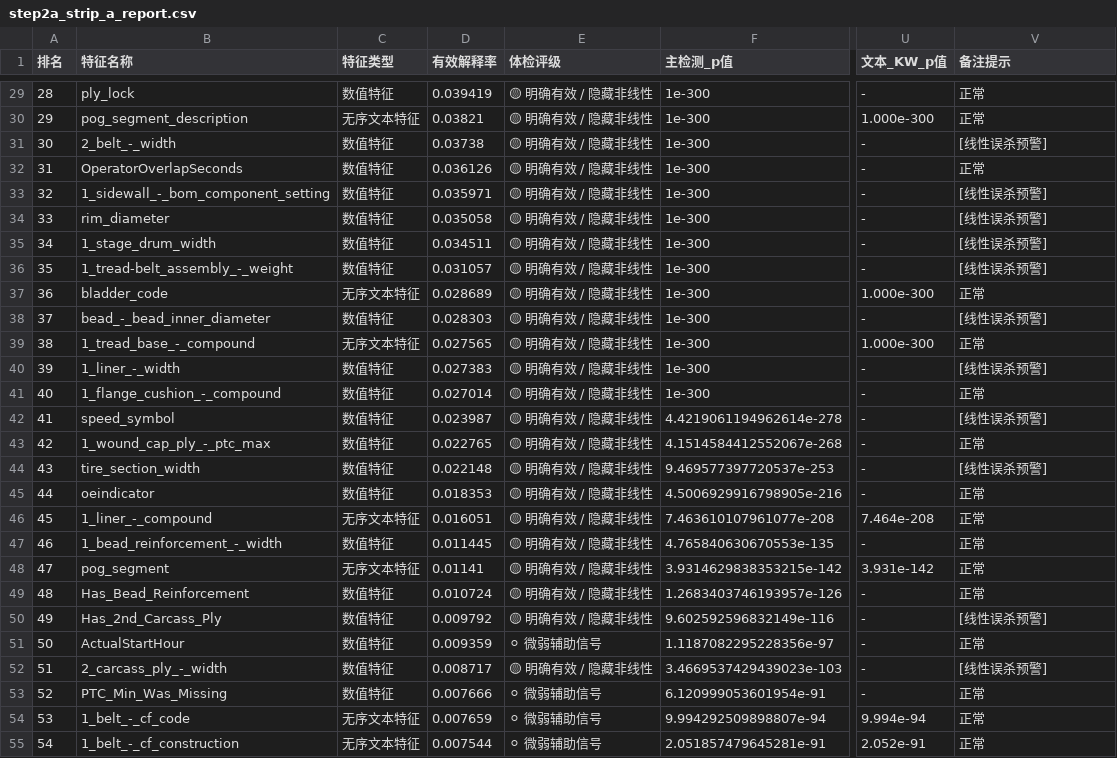
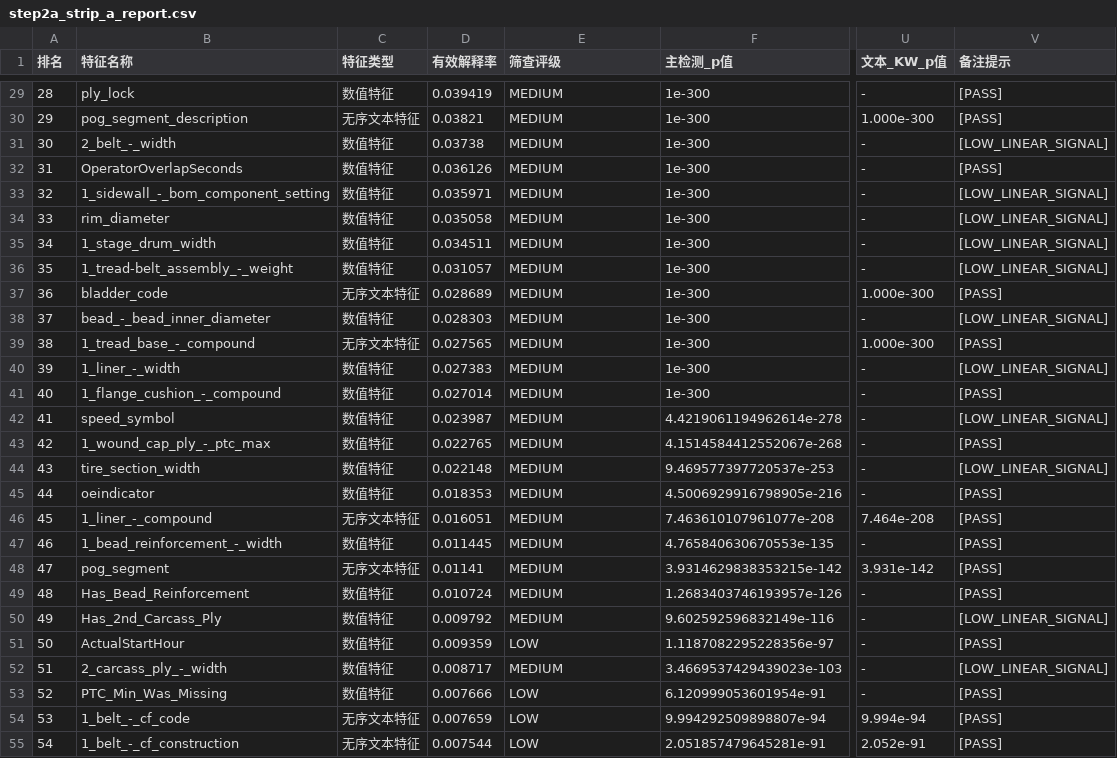
Before and after one commit to LechenWang9527/correlationAnalysis, a CSV file: reports/step2a_strip_a_report.csv, drawn as a sheet; only a part is shown, gaps mark what is left out; the diff covers the shown part only; the diff names each change by its address in the sheet, - before the commit and + after, or states it on an @@ line.

```diff
--- a/reports/step2a_strip_a_report.csv
+++ b/reports/step2a_strip_a_report.csv
-E1: 体检评级
+E1: 筛查评级
-E29:E50 (筛查评级): 🟡 明确有效 / 隐藏非线性
+E29:E50 (筛查评级): MEDIUM
-V29:V30 (备注提示): 正常
+V29:V30 (备注提示): [PASS]
-V31 (备注提示): [线性误杀预警]
+V31 (备注提示): [LOW_LINEAR_SIGNAL]
-V32 (备注提示): 正常
+V32 (备注提示): [PASS]
-V33:V36 (备注提示): [线性误杀预警]
+V33:V36 (备注提示): [LOW_LINEAR_SIGNAL]
-V37 (备注提示): 正常
+V37 (备注提示): [PASS]
-V38 (备注提示): [线性误杀预警]
+V38 (备注提示): [LOW_LINEAR_SIGNAL]
-V39 (备注提示): 正常
+V39 (备注提示): [PASS]
-V40 (备注提示): [线性误杀预警]
+V40 (备注提示): [LOW_LINEAR_SIGNAL]
-V41 (备注提示): 正常
+V41 (备注提示): [PASS]
-V42 (备注提示): [线性误杀预警]
+V42 (备注提示): [LOW_LINEAR_SIGNAL]
-V43 (备注提示): 正常
+V43 (备注提示): [PASS]
-V44 (备注提示): [线性误杀预警]
+V44 (备注提示): [LOW_LINEAR_SIGNAL]
-V45:V49 (备注提示): 正常
+V45:V49 (备注提示): [PASS]
-V50 (备注提示): [线性误杀预警]
+V50 (备注提示): [LOW_LINEAR_SIGNAL]
-E51 (筛查评级): ⚪ 微弱辅助信号
+E51 (筛查评级): LOW
-V51 (备注提示): 正常
+V51 (备注提示): [PASS]
-E52 (筛查评级): 🟡 明确有效 / 隐藏非线性
+E52 (筛查评级): MEDIUM
-V52 (备注提示): [线性误杀预警]
+V52 (备注提示): [LOW_LINEAR_SIGNAL]
-E53:E55 (筛查评级): ⚪ 微弱辅助信号
+E53:E55 (筛查评级): LOW
-V53:V55 (备注提示): 正常
+V53:V55 (备注提示): [PASS]
```
Also changed, not shown: 99 edited cells elsewhere in this file, 4 other files.
